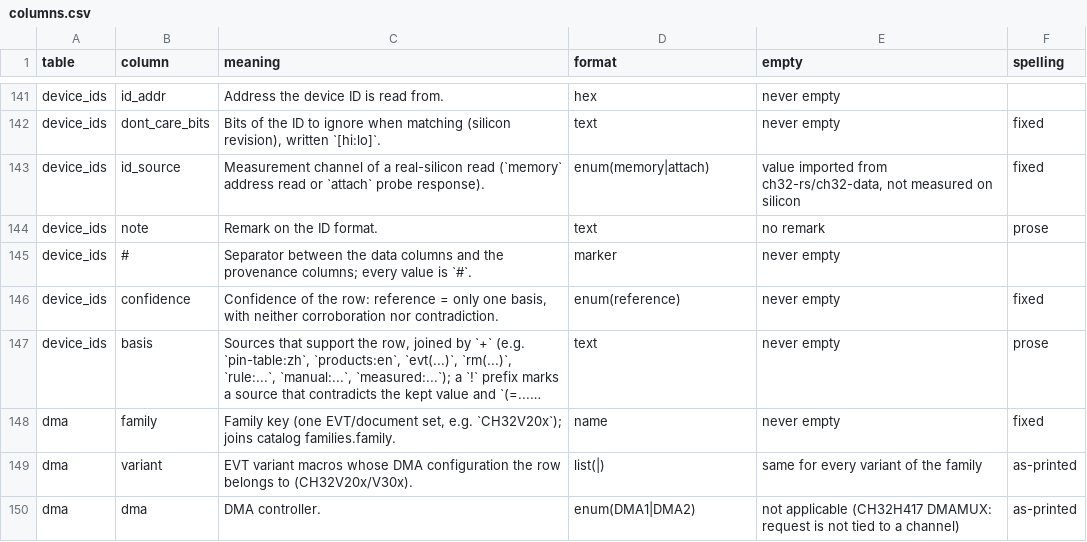
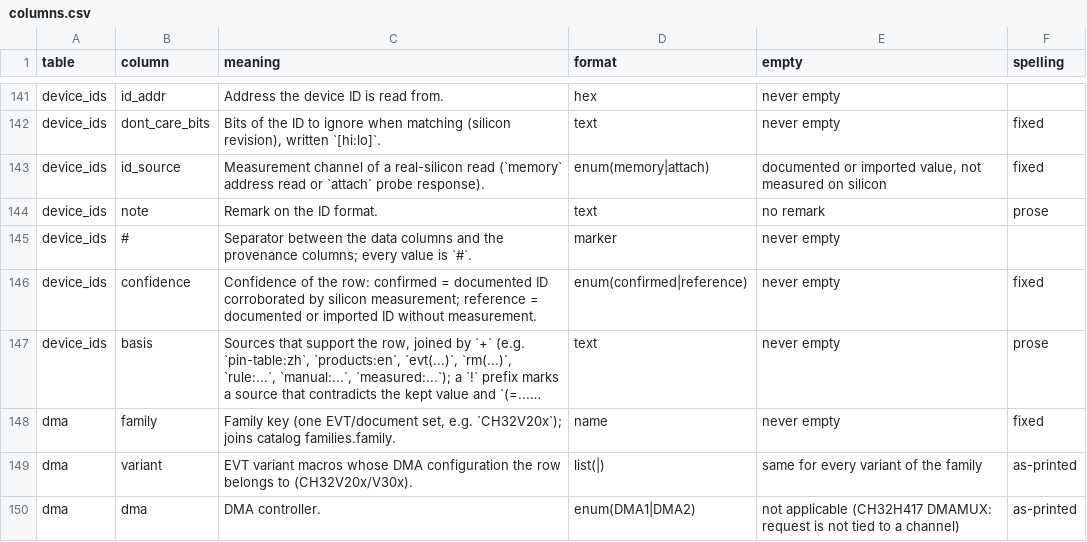
Before and after one commit to ch32-riscv-ug/ch32-device-data, a CSV file: index/columns.csv, drawn as a sheet; only a part is shown, gaps mark what is left out; long unchanged cells end in …; the diff names each change by its address in the sheet, - before the commit and + after, or states it on an @@ line.

Commit message:
Update device IDs and enhance measurement validation
- Added new device IDs and references to `device_ids.csv`, including EVT IDs for various families.
- Updated the manifest and baseline tables to reflect changes in `device_ids.csv`.
- Enhanced the `build_device_ids.py` script to incorporate EVT IDs and confirm measurements against a new JSON file.
- Introduced `device-ids-measured.json` to store identity-only measurements for specific devices.
- Improved handling of existing ch32-data rows in the `build_device_ids.py` script to allow for reuse when cloning is not available.

```diff
--- a/index/columns.csv
+++ b/index/columns.csv
-E143 (empty): value imported from ch32-rs/ch32-data, not measured…
+E143 (empty): documented or imported value, not measured…
-C146 (meaning): …the row: reference = only one basis, with neither corroboration nor contradiction.
+C146 (meaning): …the row: confirmed = documented ID corroborated by silicon measurement; reference = documented or imported ID without measurement.
-D146 (format): enum(reference)
+D146 (format): enum(confirmed|reference)
```
Also changed, not shown: index/manifest.csv, 7 other files.
